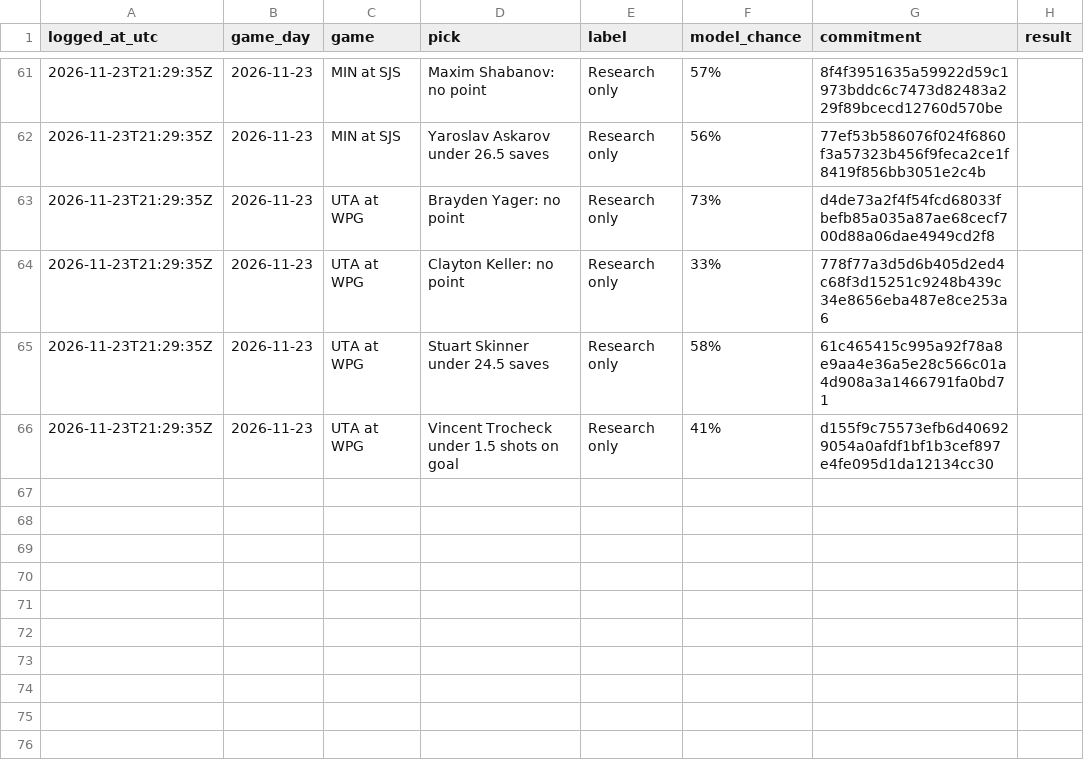
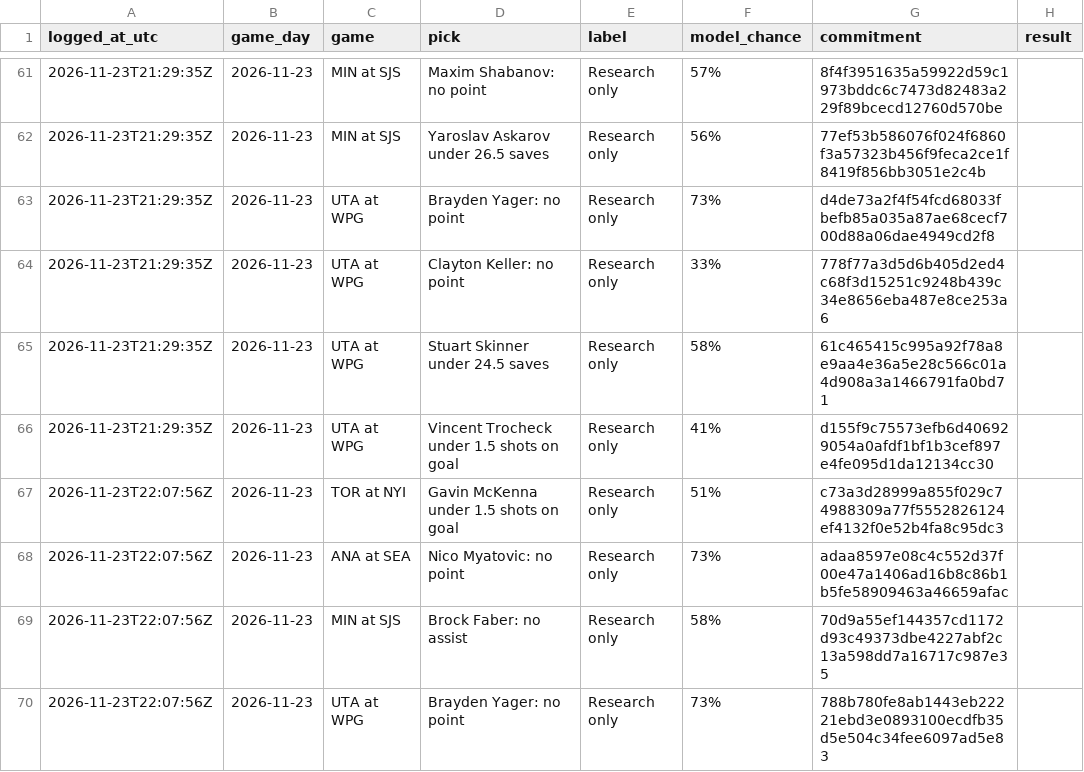
Before and after one commit to dryrdsudududruu7/nhl-puckline-ledger, a CSV file: ledger/2026-11-23.csv, drawn as a sheet; only a part is shown, gaps mark what is left out.

Commit message:
Plays logged for 2026-11-23 (as of 2026-11-23 22:09 UTC)

```diff
--- a/ledger/2026-11-23.csv
+++ b/ledger/2026-11-23.csv
@@ -66 +66,5 @@ logged_at_utc,game_day,game,pick,label,model_chance,commitment,result
 2026-11-23T21:29:35Z,2026-11-23,UTA at WPG,Vincent Trocheck under 1.5 shots on goal,Research only,41%,d155f9c75573efb6d406929054a0afdf1bf1b3cef897e4fe095d1da12134cc30,
+2026-11-23T22:07:56Z,2026-11-23,TOR at NYI,Gavin McKenna under 1.5 shots on goal,Research only,51%,c73a3d28999a855f029c74988309a77f5552826124ef4132f0e52b4fa8c95dc3,
+2026-11-23T22:07:56Z,2026-11-23,ANA at SEA,Nico Myatovic: no point,Research only,73%,adaa8597e08c4c552d37f00e47a1406ad16b8c86b1b5fe58909463a46659afac,
+2026-11-23T22:07:56Z,2026-11-23,MIN at SJS,Brock Faber: no assist,Research only,58%,70d9a55ef144357cd1172d93c49373dbe4227abf2c13a598dd7a16717c987e35,
+2026-11-23T22:07:56Z,2026-11-23,UTA at WPG,Brayden Yager: no point,Research only,73%,788b780fe8ab1443eb22221ebd3e0893100ecdfb35d5e504c34fee6097ad5e83,
```
